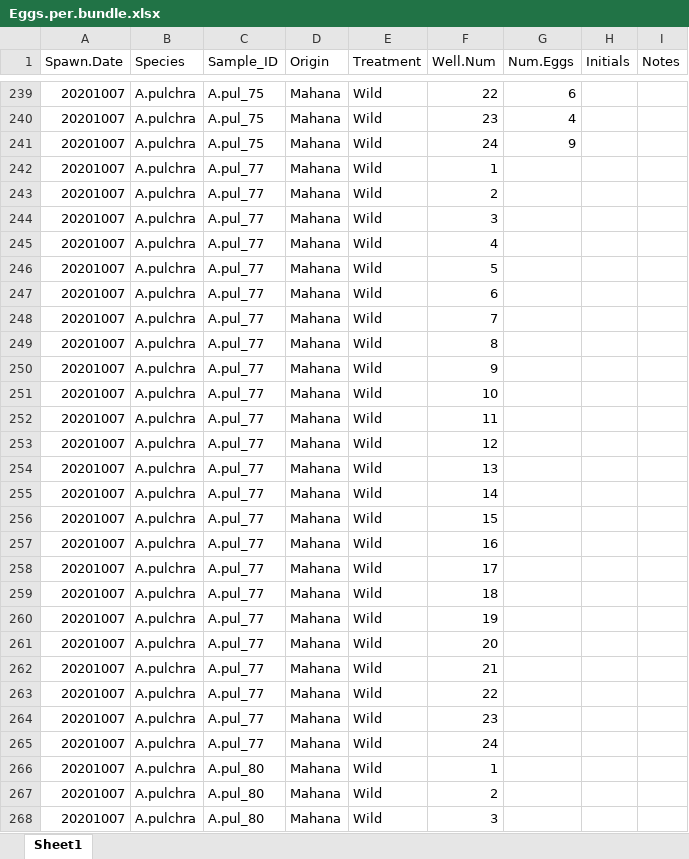
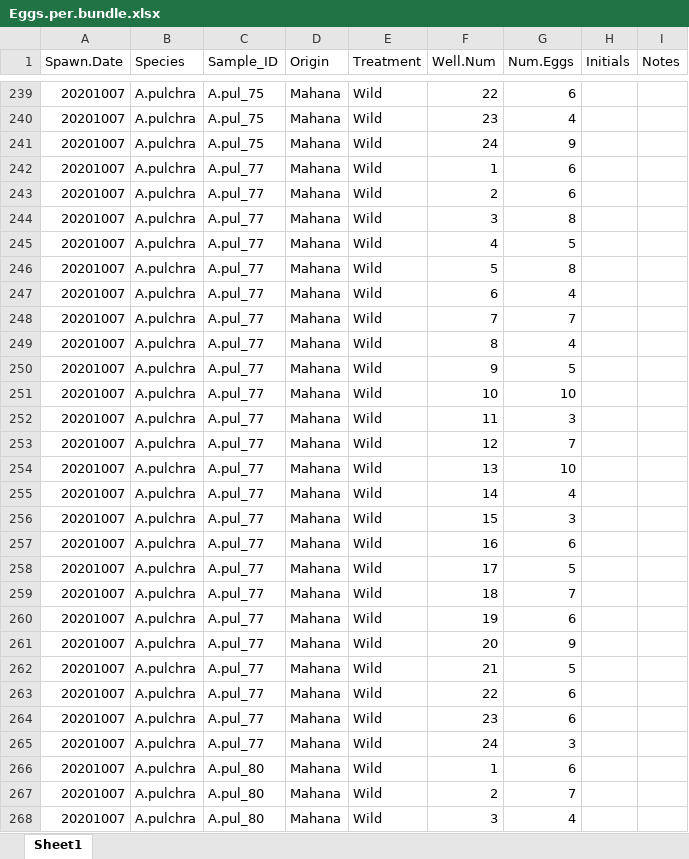
Before and after one commit to dconetta/Apul_Spawning_Nurs.vs.Wild, an Excel workbook: RAnalysis/Data/Oct_2020/Wild_vs_Nurs/Eggs.per.bundle.xlsx, sheet Sheet1, drawn as a sheet; only a part is shown, gaps mark what is left out; values as stored, in another font and other column widths than the file's, no borders; the diff covers the shown part only; the diff names each change by its address in the sheet, - before the commit and + after, or states it on an @@ line.

Commit message:
All of 20201007 Egg Bundle Counts

```diff
--- a/RAnalysis/Data/Oct_2020/Wild_vs_Nurs/Eggs.per.bundle.xlsx (sheet Sheet1)
+++ b/RAnalysis/Data/Oct_2020/Wild_vs_Nurs/Eggs.per.bundle.xlsx (sheet Sheet1)
-G242:G243 (Num.Eggs): (empty)
+G242:G243 (Num.Eggs): 6
-G244 (Num.Eggs): (empty)
+G244 (Num.Eggs): 8
-G245 (Num.Eggs): (empty)
+G245 (Num.Eggs): 5
-G246 (Num.Eggs): (empty)
+G246 (Num.Eggs): 8
-G247 (Num.Eggs): (empty)
+G247 (Num.Eggs): 4
-G248 (Num.Eggs): (empty)
+G248 (Num.Eggs): 7
-G249 (Num.Eggs): (empty)
+G249 (Num.Eggs): 4
-G250 (Num.Eggs): (empty)
+G250 (Num.Eggs): 5
-G251 (Num.Eggs): (empty)
+G251 (Num.Eggs): 10
-G252 (Num.Eggs): (empty)
+G252 (Num.Eggs): 3
-G253 (Num.Eggs): (empty)
+G253 (Num.Eggs): 7
-G254 (Num.Eggs): (empty)
+G254 (Num.Eggs): 10
-G255 (Num.Eggs): (empty)
+G255 (Num.Eggs): 4
-G256 (Num.Eggs): (empty)
+G256 (Num.Eggs): 3
-G257 (Num.Eggs): (empty)
+G257 (Num.Eggs): 6
-G258 (Num.Eggs): (empty)
+G258 (Num.Eggs): 5
-G259 (Num.Eggs): (empty)
+G259 (Num.Eggs): 7
-G260 (Num.Eggs): (empty)
+G260 (Num.Eggs): 6
-G261 (Num.Eggs): (empty)
+G261 (Num.Eggs): 9
-G262 (Num.Eggs): (empty)
+G262 (Num.Eggs): 5
-G263:G264 (Num.Eggs): (empty)
+G263:G264 (Num.Eggs): 6
-G265 (Num.Eggs): (empty)
+G265 (Num.Eggs): 3
-G266 (Num.Eggs): (empty)
+G266 (Num.Eggs): 6
-G267 (Num.Eggs): (empty)
+G267 (Num.Eggs): 7
-G268 (Num.Eggs): (empty)
+G268 (Num.Eggs): 4
```
Also changed, not shown: 117 edited cells elsewhere in this sheet, 1 other file.
